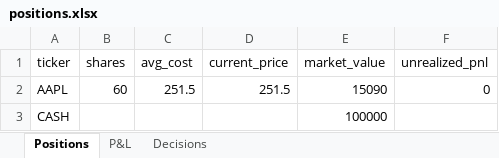
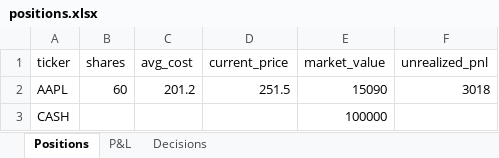
Before and after one commit to NoamDz/AI-Investment-Firm, an Excel workbook: sample_runs/2024-08-07/positions.xlsx, sheet Positions, drawn as a sheet; values as stored, in another font and other column widths than the file's, no borders; the diff names each change by its address in the sheet, - before the commit and + after, or states it on an @@ line.

Commit message:
feat(broker,samples): seed initial positions with explicit avg_cost so sample P&L is non-zero
Before: FIRM_INITIAL_POSITIONS='{"AMD":"10"}' seeded shares only and the FakeBroker
defaulted avg_cost = _deterministic_price(ticker) = the current quote. Unrealized P&L
on the Positions sheet always rendered as 0 because (quote − avg_cost) × shares = 0 —
the column was present but never demonstrated.

After: env var now also accepts an object form, '{"AMD":{"shares":"10","avg_cost":"600"}}',
so a seeded lot can carry an explicit cost basis. Legacy shares-only values still work
unchanged. docker-compose seeds AMD at $600 vs ~$737.50 quote (~+$1,375 unrealized).
Sample bundles regenerated with realistic basis: 2024-03-13 / 2024-08-07 / 2023-11-08
now show AAPL @ 201.20 (P&L +5030 / +3018) and MSFT @ 191.60 (P&L +958).

Updates:
- firm/broker/fake_broker.py: _load_initial_positions accepts dict-shaped values
  with required {shares, avg_cost} keys; fails fast on partial input
- tests/unit/test_fake_broker.py: cover both happy path + missing-key error
- scripts/hydrate_sample_db.py: _POSITIONS_BY_DATE entries now carry realistic
  cost bases; print hint emits object-form JSON for direct copy-paste
- sample_runs/README.md: regeneration recipe updated with the new env var shape
  and a brief explainer on why object form is the default for samples
- sample_runs/*/positions.xlsx: regenerated with the new bundles

```diff
--- a/sample_runs/2024-08-07/positions.xlsx (sheet Positions)
+++ b/sample_runs/2024-08-07/positions.xlsx (sheet Positions)
-C2 (avg_cost): 251.5
+C2 (avg_cost): 201.2
-F2 (unrealized_pnl): 0
+F2 (unrealized_pnl): 3018
```
Also changed, not shown: sample_runs/2023-11-08/positions.xlsx, sample_runs/2024-03-13/positions.xlsx, 5 other files.
